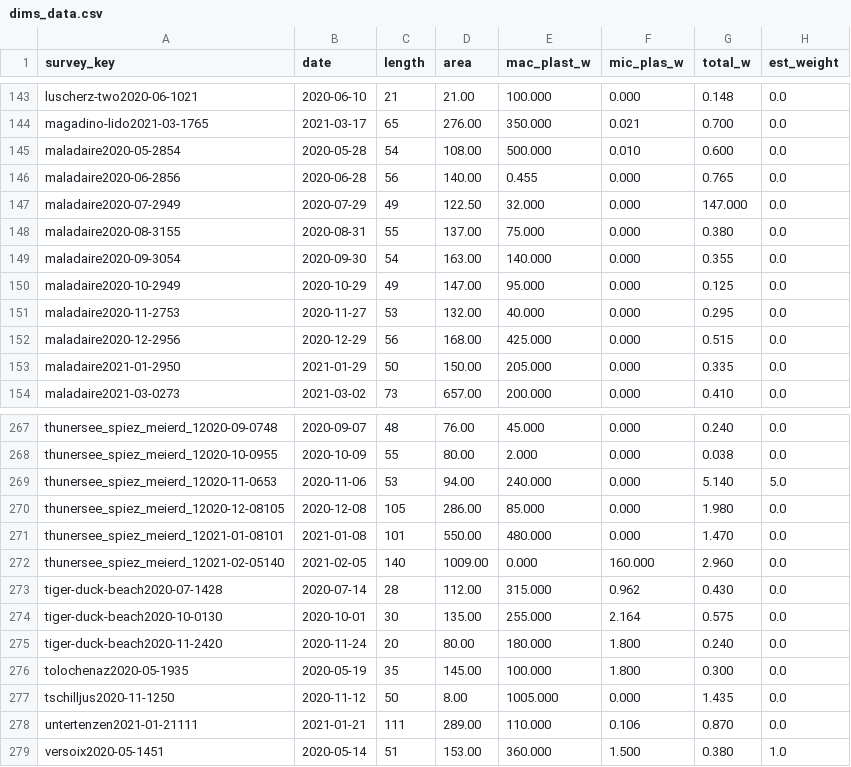
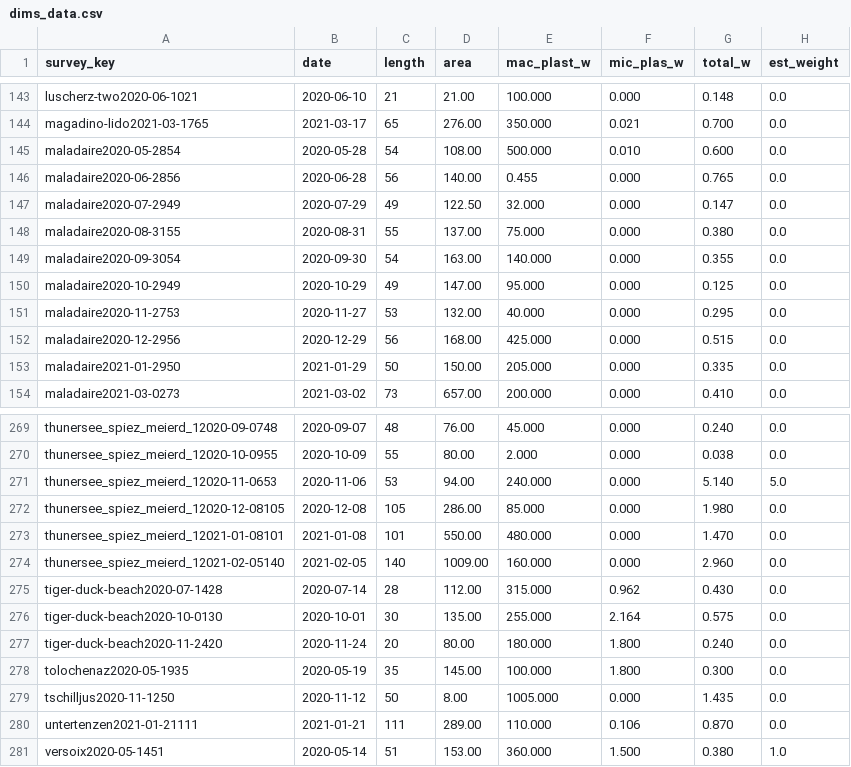
Before and after one commit to hammerdirt-analyst/iqals, a CSV file: resources/most_recent/dims_data.csv, drawn as a sheet; only a part is shown, gaps mark what is left out; addresses are those after the commit; the diff covers the shown part only; the diff names each change by its address in the sheet, - before the commit and + after, or states it on an @@ line.

Commit message:
finalized project scope and key indicators

```diff
--- a/resources/most_recent/dims_data.csv
+++ b/resources/most_recent/dims_data.csv
-G147 (total_w): 147.000
+G147 (total_w): 0.147
-E274 (mac_plast_w): 0.000
+E274 (mac_plast_w): 160.000
-F274 (mic_plas_w): 160.000
+F274 (mic_plas_w): 0.000
```
Also changed, not shown: 2 added rows and 7 edited cells elsewhere in this file, resources/most_recent/beaches_pop_bfs.csv, 15 other files.
